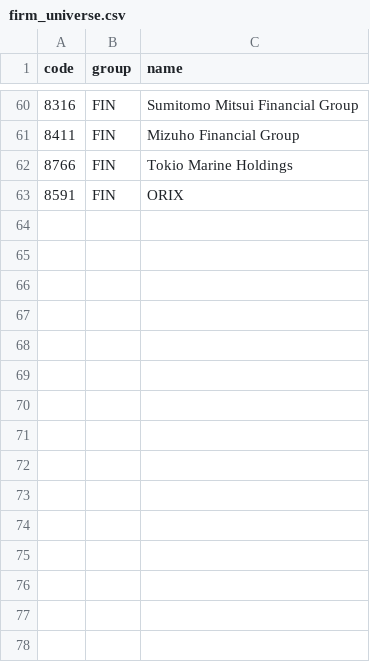
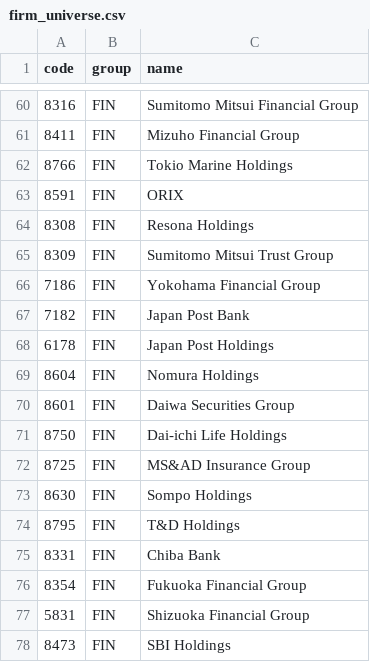
Before and after one commit to Ninja2878/Unwinding-the-Yen, a CSV file: data/firm_universe.csv, drawn as a sheet; only a part is shown, gaps mark what is left out; the diff names each change by its address in the sheet, - before the commit and + after, or states it on an @@ line.

Commit message:
Add files via upload

```diff
--- a/data/firm_universe.csv
+++ b/data/firm_universe.csv
+row 64: 8308 | FIN | Resona Holdings
+row 65: 8309 | FIN | Sumitomo Mitsui Trust Group
+row 66: 7186 | FIN | Yokohama Financial Group
+row 67: 7182 | FIN | Japan Post Bank
+row 68: 6178 | FIN | Japan Post Holdings
+row 69: 8604 | FIN | Nomura Holdings
+row 70: 8601 | FIN | Daiwa Securities Group
+row 71: 8750 | FIN | Dai-ichi Life Holdings
+row 72: 8725 | FIN | MS&AD Insurance Group
+row 73: 8630 | FIN | Sompo Holdings
+row 74: 8795 | FIN | T&D Holdings
+row 75: 8331 | FIN | Chiba Bank
+row 76: 8354 | FIN | Fukuoka Financial Group
+row 77: 5831 | FIN | Shizuoka Financial Group
+row 78: 8473 | FIN | SBI Holdings
```
